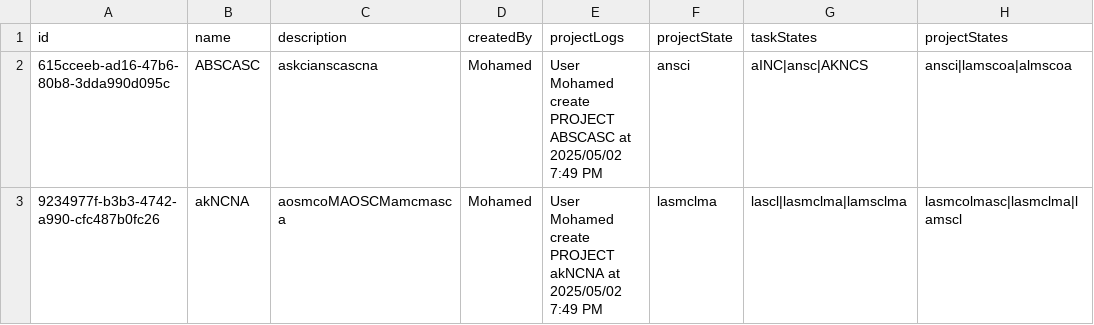
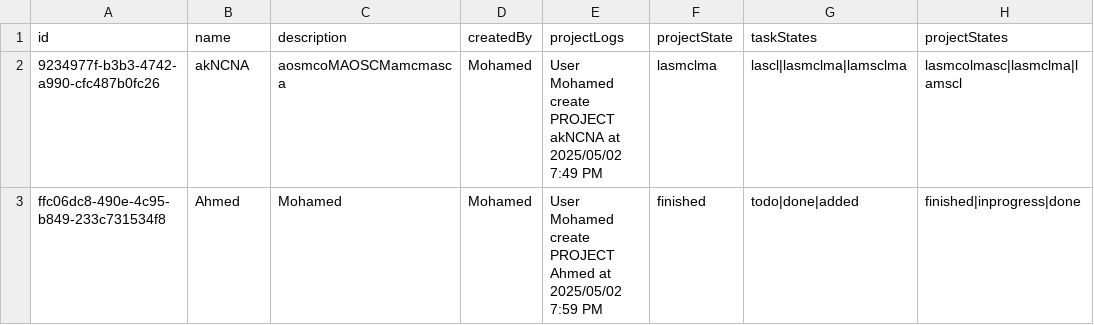
Before and after one commit to Madrid-Team/PlanMate, a CSV file: project.csv, drawn as a sheet.

Commit message:
fix update and delete function in ProjectCsvDataSource.kt

```diff
--- a/project.csv
+++ b/project.csv
@@ -1,3 +1,3 @@
 id,name,description,createdBy,projectLogs,projectState,taskStates,projectStates
-615cceeb-ad16-47b6-80b8-3dda990d095c,ABSCASC,askcianscascna,Mohamed,User Mohamed create PROJECT ABSCASC at 2025/05/02 7:49 PM,ansci,aINC|ansc|AKNCS,ansci|lamscoa|almscoa,
 9234977f-b3b3-4742-a990-cfc487b0fc26,akNCNA,aosmcoMAOSCMamcmasca,Mohamed,User Mohamed create PROJECT akNCNA at 2025/05/02 7:49 PM,lasmclma,lascl|lasmclma|lamsclma,lasmcolmasc|lasmclma|lamscl,
+ffc06dc8-490e-4c95-b849-233c731534f8,Ahmed,Mohamed,Mohamed,User Mohamed create PROJECT Ahmed at 2025/05/02 7:59 PM,finished,todo|done|added,finished|inprogress|done,
```
Also changed, not shown: 1 other file.
